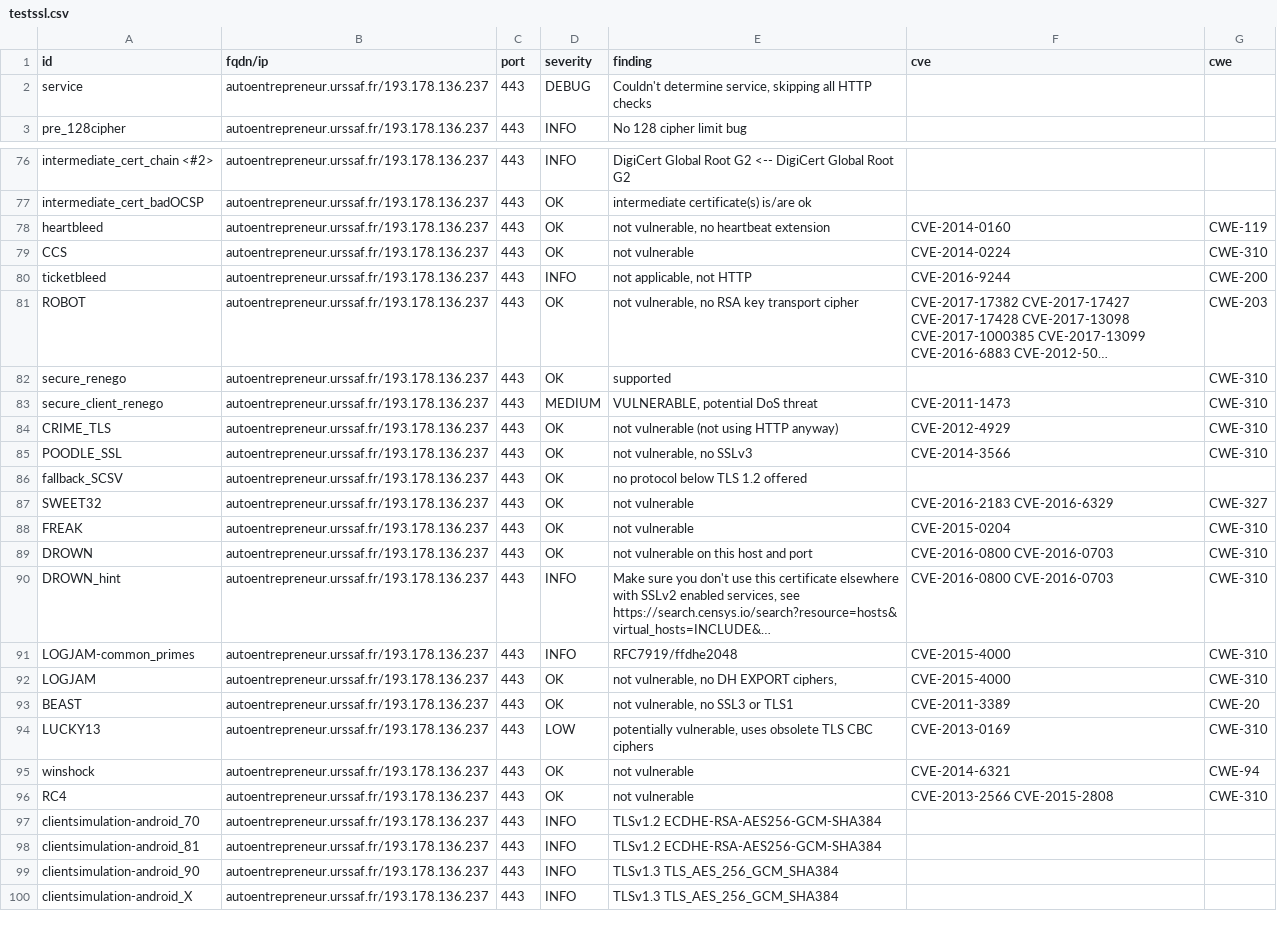
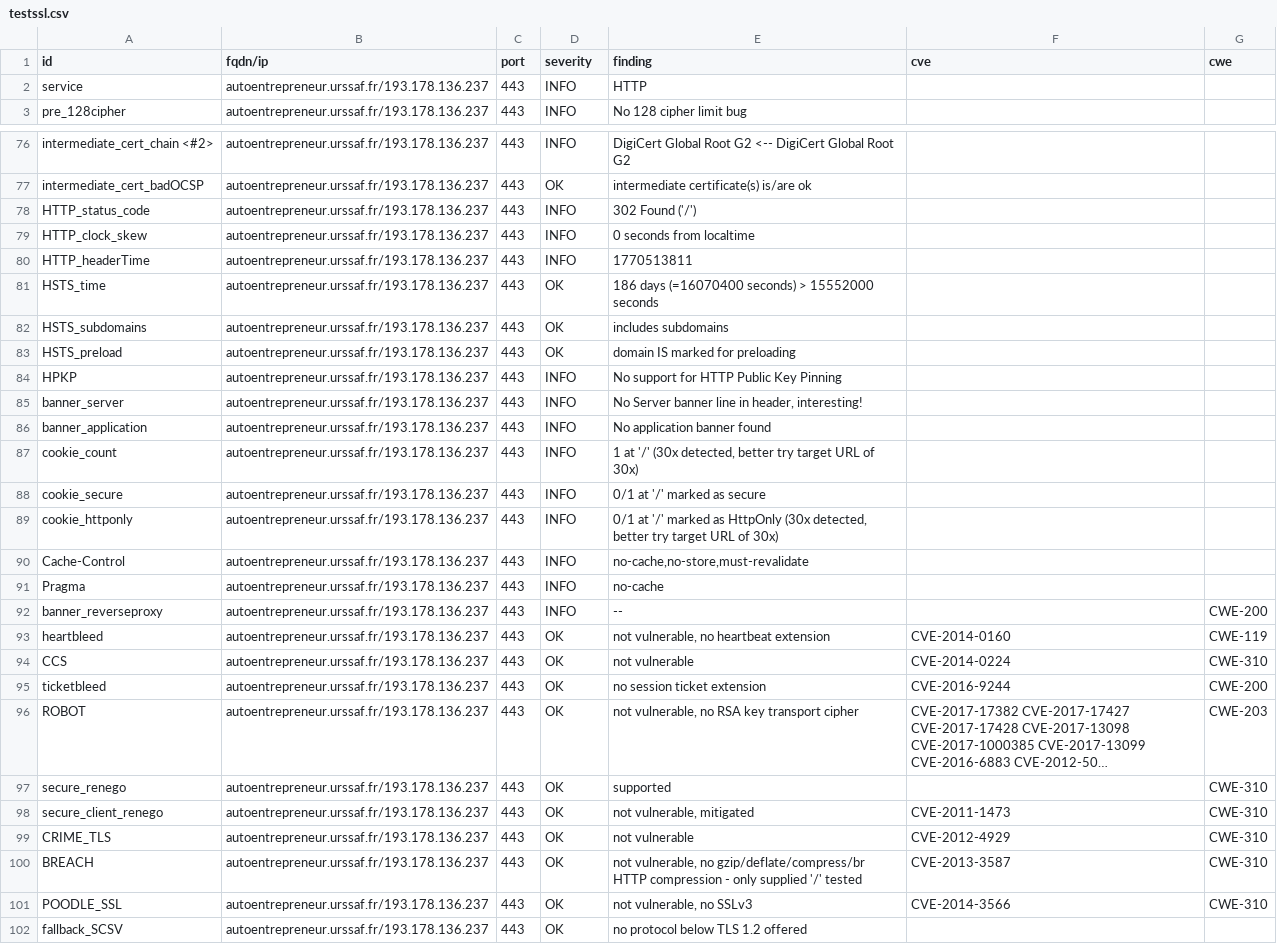
Before and after one commit to damez-denis/dashlord-ucn, a CSV file: results/aHR0cHM6Ly9hdXRvZW50cmVwcmVuZXVyLnVyc3NhZi5mci9zZXJ2aWNlcw==/testssl.csv, drawn as a sheet; only a part is shown, gaps mark what is left out; the shorter side is filled out with more unchanged rows; long unchanged cells end in …; addresses are those after the commit; the diff covers the shown part only; the diff names each change by its address in the sheet, - before the commit and + after, or states it on an @@ line.

```diff
--- a/results/aHR0cHM6Ly9hdXRvZW50cmVwcmVuZXVyLnVyc3NhZi5mci9zZXJ2aWNlcw==/testssl.csv
+++ b/results/aHR0cHM6Ly9hdXRvZW50cmVwcmVuZXVyLnVyc3NhZi5mci9zZXJ2aWNlcw==/testssl.csv
-D2 (severity): DEBUG
+D2 (severity): INFO
-E2 (finding): Couldn't determine service, skipping all HTTP checks
+E2 (finding): HTTP
+row 78: HTTP_status_code | autoentrepreneur.urssaf.fr/193.178.136.237 | 443 | INFO | 302 Found ('/')
+row 79: HTTP_clock_skew | autoentrepreneur.urssaf.fr/193.178.136.237 | 443 | INFO | 0 seconds from localtime
+row 80: HTTP_headerTime | autoentrepreneur.urssaf.fr/193.178.136.237 | 443 | INFO | 1770513811
+row 81: HSTS_time | autoentrepreneur.urssaf.fr/193.178.136.237 | 443 | OK | 186 days (=16070400 seconds) > 15552000 seconds
+row 82: HSTS_subdomains | autoentrepreneur.urssaf.fr/193.178.136.237 | 443 | OK | includes subdomains
+row 83: HSTS_preload | autoentrepreneur.urssaf.fr/193.178.136.237 | 443 | OK | domain IS marked for preloading
+row 84: HPKP | autoentrepreneur.urssaf.fr/193.178.136.237 | 443 | INFO | No support for HTTP Public Key Pinning
+row 85: banner_server | autoentrepreneur.urssaf.fr/193.178.136.237 | 443 | INFO | No Server banner line in header, interesting!
+row 86: banner_application | autoentrepreneur.urssaf.fr/193.178.136.237 | 443 | INFO | No application banner found
+row 87: cookie_count | autoentrepreneur.urssaf.fr/193.178.136.237 | 443 | INFO | 1 at '/' (30x detected, better try target URL of 30x)
+row 88: cookie_secure | autoentrepreneur.urssaf.fr/193.178.136.237 | 443 | INFO | 0/1 at '/' marked as secure
+row 89: cookie_httponly | autoentrepreneur.urssaf.fr/193.178.136.237 | 443 | INFO | 0/1 at '/' marked as HttpOnly (30x detected, better try target URL of 30x)
+row 90: Cache-Control | autoentrepreneur.urssaf.fr/193.178.136.237 | 443 | INFO | no-cache,no-store,must-revalidate
+row 91: Pragma | autoentrepreneur.urssaf.fr/193.178.136.237 | 443 | INFO | no-cache
+row 92: banner_reverseproxy | autoentrepreneur.urssaf.fr/193.178.136.237 | 443 | INFO | -- |  | CWE-200
-D95 (severity): INFO
+D95 (severity): OK
-E95 (finding): not applicable, not HTTP
+E95 (finding): no session ticket extension
-D98 (severity): MEDIUM
+D98 (severity): OK
-E98 (finding): VULNERABLE, potential DoS threat
+E98 (finding): not vulnerable, mitigated
-E99 (finding): not vulnerable (not using HTTP anyway)
+E99 (finding): not vulnerable
+row 100: BREACH | autoentrepreneur.urssaf.fr/193.178.136.237 | 443 | OK | not vulnerable, no gzip/deflate/compress/br HTTP compression - only supplied '/' tested | CVE-2013-3587 | CWE-310
```
Also changed, not shown: 3 edited cells elsewhere in this file, 13 other files.
